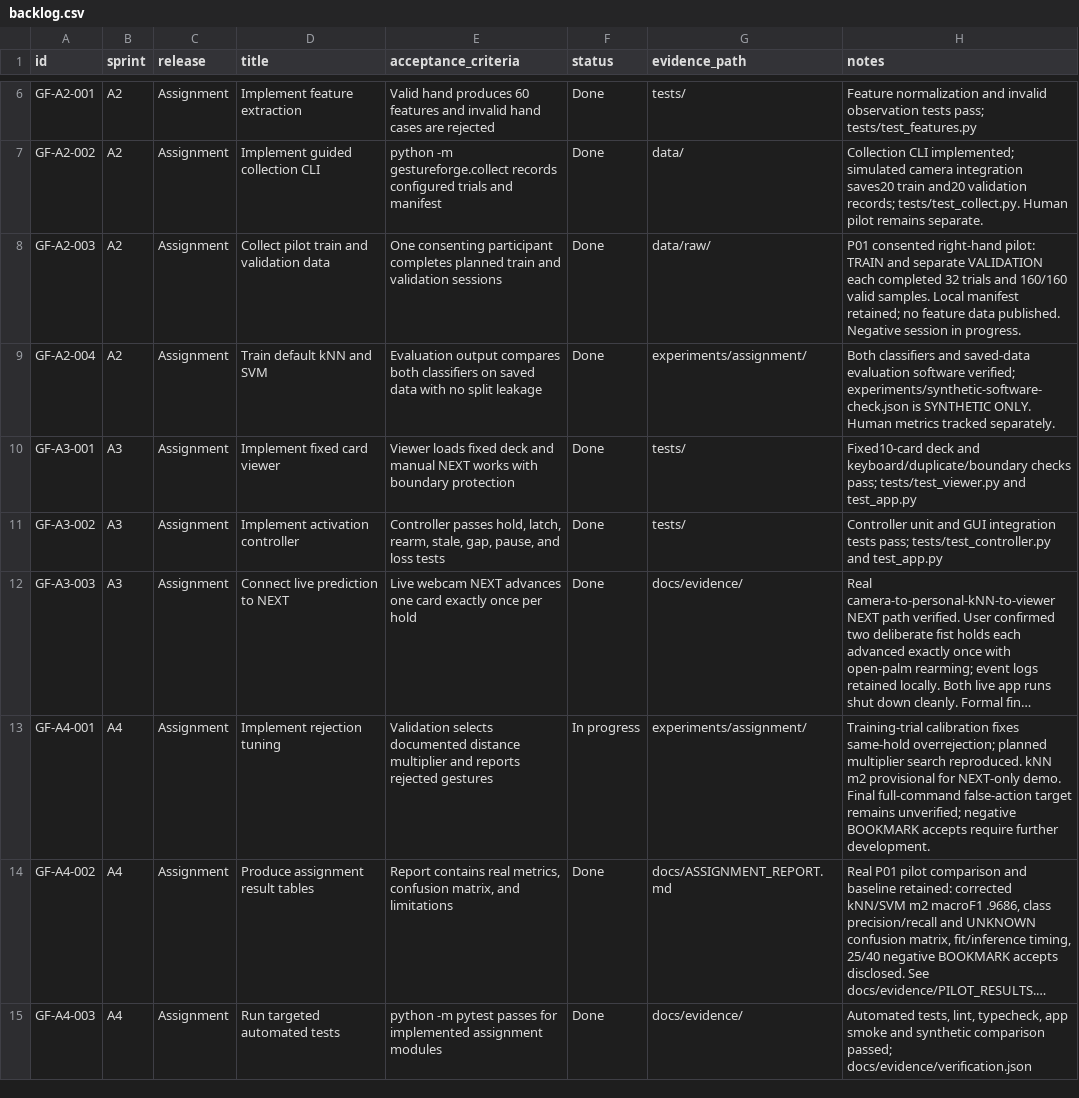
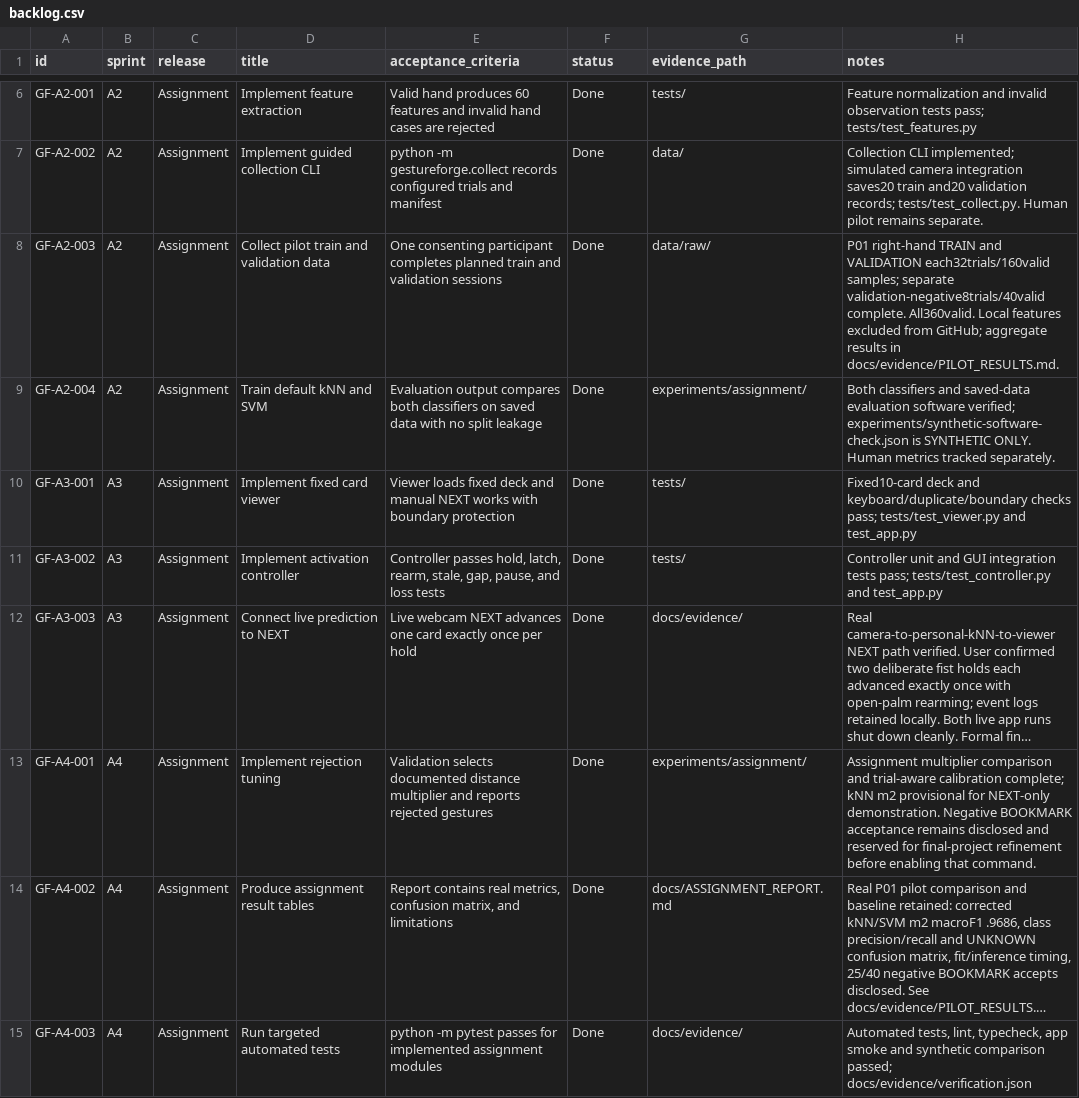
Before and after one commit to Chi944/GestureForge, a CSV file: docs/backlog.csv, drawn as a sheet; only a part is shown, gaps mark what is left out; long unchanged cells end in …; the diff names each change by its address in the sheet, - before the commit and + after, or states it on an @@ line.

Commit message:
Polish README and readiness evidence on main

```diff
--- a/docs/backlog.csv
+++ b/docs/backlog.csv
-H8 (notes): P01 consented right-hand pilot: TRAIN and separate VALIDATION each completed 32 trials and 160/160 valid samples. Local manifest retained; no feature data published. Negative session in progress.
+H8 (notes): P01 right-hand TRAIN and VALIDATION each32trials/160valid samples; separate validation-negative8trials/40valid complete. All360valid. Local features excluded from GitHub; aggregate results in docs/evidence/PILOT_RESULTS.md.
-F13 (status): In progress
+F13 (status): Done
-H13 (notes): Training-trial calibration fixes same-hold overrejection; planned multiplier search reproduced. kNN m2 provisional for NEXT-only demo. Final full-command false-action target remains unverified; negative BOOKMARK accepts require further development.
+H13 (notes): Assignment multiplier comparison and trial-aware calibration complete; kNN m2 provisional for NEXT-only demonstration. Negative BOOKMARK acceptance remains disclosed and reserved for final-project refinement before enabling that command.
```
Also changed, not shown: 18 other files.
